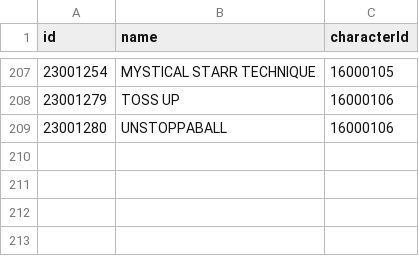
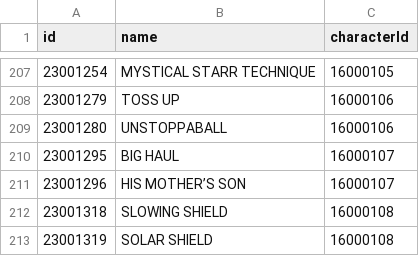
Before and after one commit to satishkhanal76/BrawlStats, a CSV file: public/assets/csv/star-powers.csv, drawn as a sheet; only a part is shown, gaps mark what is left out.

```diff
--- a/public/assets/csv/star-powers.csv
+++ b/public/assets/csv/star-powers.csv
@@ -209 +209,5 @@ id,name,characterId
 23001280,"UNSTOPPABALL",16000106
+23001295,"BIG HAUL",16000107
+23001296,"HIS MOTHER’S SON",16000107
+23001318,"SLOWING SHIELD",16000108
+23001319,"SOLAR SHIELD",16000108
```
Also changed, not shown: public/assets/csv/characters.csv, public/assets/csv/gadgets.csv, 10 other files.
